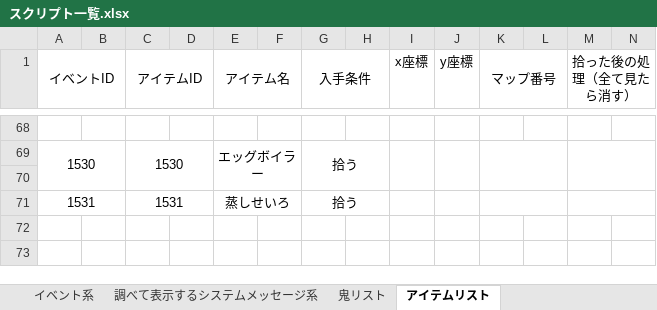
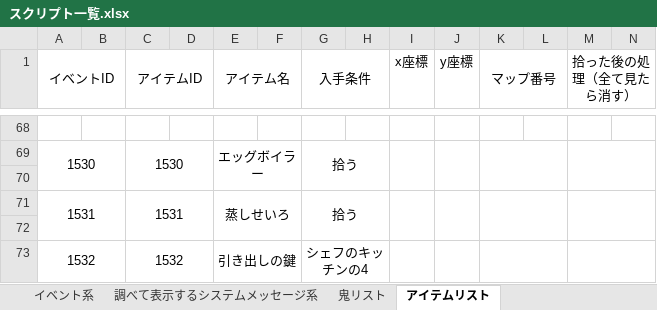
Before and after one commit to the-last-dinner/6chefs-full, an Excel workbook: Resources_original/script/スクリプト一覧.xlsx, sheet アイテムリスト, drawn as a sheet; only a part is shown, gaps mark what is left out; values as stored, in another font and other column widths than the file's, no borders; rows hold the shown columns only; the diff names each change by its address in the sheet, - before the commit and + after, or states it on an @@ line.

```diff
--- a/Resources_original/script/スクリプト一覧.xlsx (sheet アイテムリスト)
+++ b/Resources_original/script/スクリプト一覧.xlsx (sheet アイテムリスト)
+I71:I72 merged
+J71:J72 merged
+row 72: (empty)
+row 73: 1532 |  | 1532 |  | 引き出しの鍵 |  | シェフのキッチンの4
```
Also changed, not shown: sheet イベント系.
